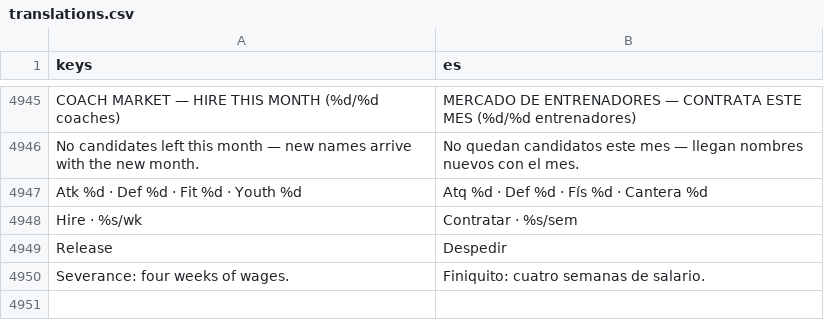
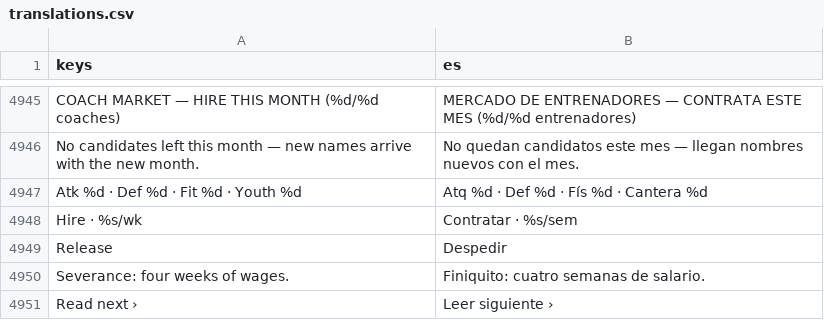
Before and after one commit to enrimr/pokemon-manager-game, a CSV file: i18n/translations.csv, drawn as a sheet; only a part is shown, gaps mark what is left out.

```diff
--- a/i18n/translations.csv
+++ b/i18n/translations.csv
@@ -5708 +5708,2 @@ Release,Despedir
 Severance: four weeks of wages.,Finiquito: cuatro semanas de salario.
+Read next ›,Leer siguiente ›
```
Also changed, not shown: 3 other files.
